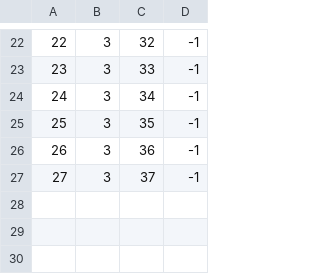
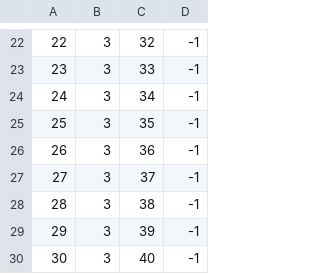
Before and after one commit to NenadGvozdenac/Simulacija-i-modeliranje-sistema, a CSV file: Resources/Data/reservations.csv, drawn as a sheet; only a part is shown, gaps mark what is left out; the diff names each change by its address in the sheet, - before the commit and + after, or states it on an @@ line.

```diff
--- a/Resources/Data/reservations.csv
+++ b/Resources/Data/reservations.csv
+row 28: 28 | 3 | 38 | -1
+row 29: 29 | 3 | 39 | -1
+row 30: 30 | 3 | 40 | -1
```
Also changed, not shown: Resources/Data/accommodation_images.csv, Resources/Data/tourDates.csv, 27 other files.
